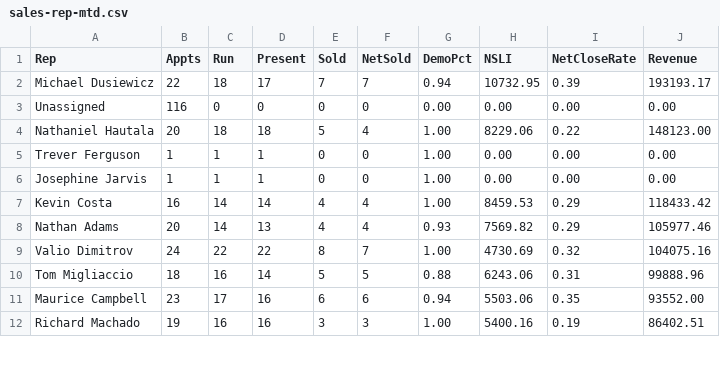
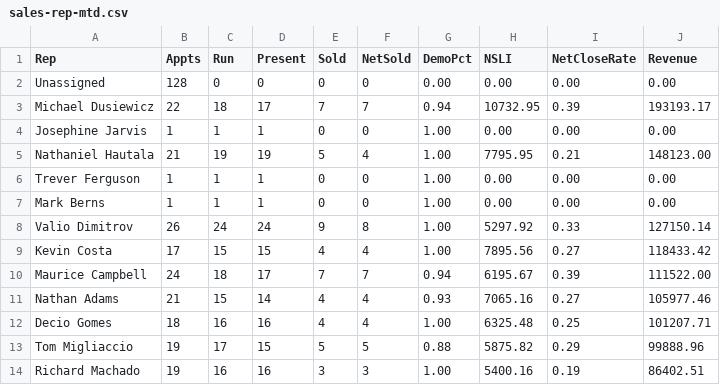
Before and after one commit to SeanSenno/rebath-sales-dashboard, a CSV file: data/sales-rep-mtd.csv, drawn as a sheet; only a part is shown; the diff covers the shown part only.

Commit message:
Daily refresh via Zap

```diff
--- a/data/sales-rep-mtd.csv
+++ b/data/sales-rep-mtd.csv
@@ -1,12 +1,14 @@
 Rep,Appts,Run,Present,Sold,NetSold,DemoPct,NSLI,NetCloseRate,Revenue
+Unassigned,128,0,0,0,0,0.00,0.00,0.00,0.00
 Michael Dusiewicz,22,18,17,7,7,0.94,10732.95,0.39,193193.17
-Unassigned,116,0,0,0,0,0.00,0.00,0.00,0.00
-Nathaniel Hautala,20,18,18,5,4,1.00,8229.06,0.22,148123.00
+Josephine Jarvis,1,1,1,0,0,1.00,0.00,0.00,0.00
+Nathaniel Hautala,21,19,19,5,4,1.00,7795.95,0.21,148123.00
 Trever Ferguson,1,1,1,0,0,1.00,0.00,0.00,0.00
-Josephine Jarvis,1,1,1,0,0,1.00,0.00,0.00,0.00
-Kevin Costa,16,14,14,4,4,1.00,8459.53,0.29,118433.42
-Nathan Adams,20,14,13,4,4,0.93,7569.82,0.29,105977.46
-Valio Dimitrov,24,22,22,8,7,1.00,4730.69,0.32,104075.16
-Tom Migliaccio,18,16,14,5,5,0.88,6243.06,0.31,99888.96
-Maurice Campbell,23,17,16,6,6,0.94,5503.06,0.35,93552.00
+Mark Berns,1,1,1,0,0,1.00,0.00,0.00,0.00
+Valio Dimitrov,26,24,24,9,8,1.00,5297.92,0.33,127150.14
+Kevin Costa,17,15,15,4,4,1.00,7895.56,0.27,118433.42
+Maurice Campbell,24,18,17,7,7,0.94,6195.67,0.39,111522.00
+Nathan Adams,21,15,14,4,4,0.93,7065.16,0.27,105977.46
+Decio Gomes,18,16,16,4,4,1.00,6325.48,0.25,101207.71
+Tom Migliaccio,19,17,15,5,5,0.88,5875.82,0.29,99888.96
 Richard Machado,19,16,16,3,3,1.00,5400.16,0.19,86402.51
```
Also changed, not shown: 1 removed row and 16 edited cells elsewhere in this file.
